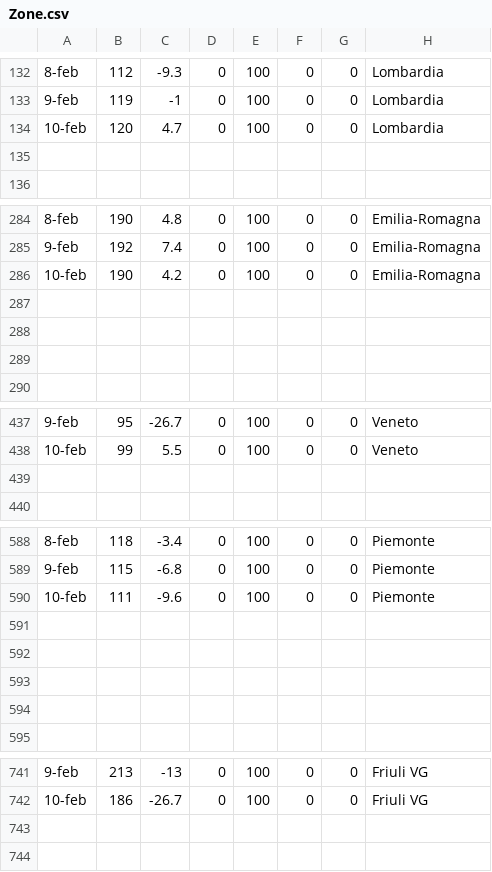
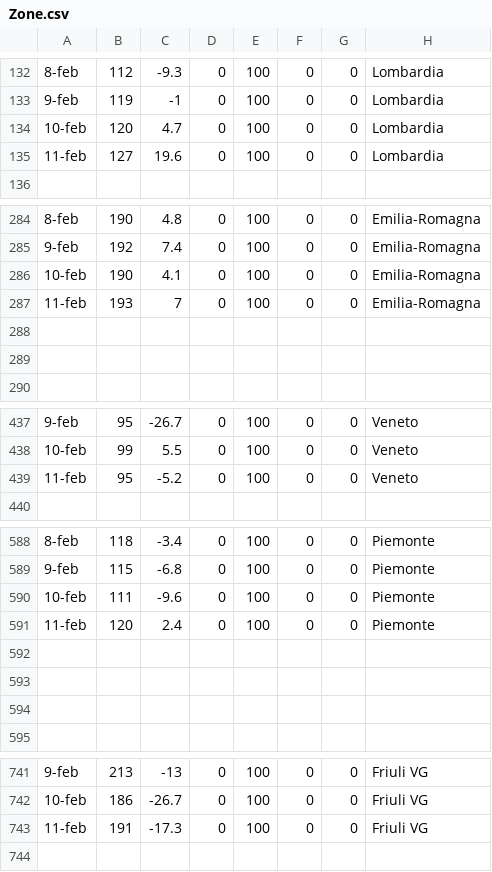
Before and after one commit to Paulsword/PilloleOttimismo, a CSV file: Zone.csv, drawn as a sheet; only a part is shown, gaps mark what is left out; the diff covers the shown part only.

```diff
--- a/Zone.csv
+++ b/Zone.csv
@@ -134,3 +134,3 @@
 10-feb,120,4.7,0,100,0,0,Lombardia
-,,,,,,,
+11-feb,127,19.6,0,100,0,0,Lombardia
 ,,,,,,,
@@ -285,4 +285,4 @@
 9-feb,192,7.4,0,100,0,0,Emilia-Romagna
-10-feb,190,4.2,0,100,0,0,Emilia-Romagna
-,,,,,,,
+10-feb,190,4.1,0,100,0,0,Emilia-Romagna
+11-feb,193,7,0,100,0,0,Emilia-Romagna
 ,,,,,,,
@@ -438,3 +438,3 @@
 10-feb,99,5.5,0,100,0,0,Veneto
-,,,,,,,
+11-feb,95,-5.2,0,100,0,0,Veneto
 ,,,,,,,
@@ -590,3 +590,3 @@
 10-feb,111,-9.6,0,100,0,0,Piemonte
-,,,,,,,
+11-feb,120,2.4,0,100,0,0,Piemonte
 ,,,,,,,
@@ -742,3 +742,3 @@
 10-feb,186,-26.7,0,100,0,0,Friuli VG
-,,,,,,,
+11-feb,191,-17.3,0,100,0,0,Friuli VG
 ,,,,,,,
```
Also changed, not shown: 1 added row and 120 edited cells elsewhere in this file, Andamento Positivi.csv, Andamento TI e ricoveri.csv, 24 other files.
